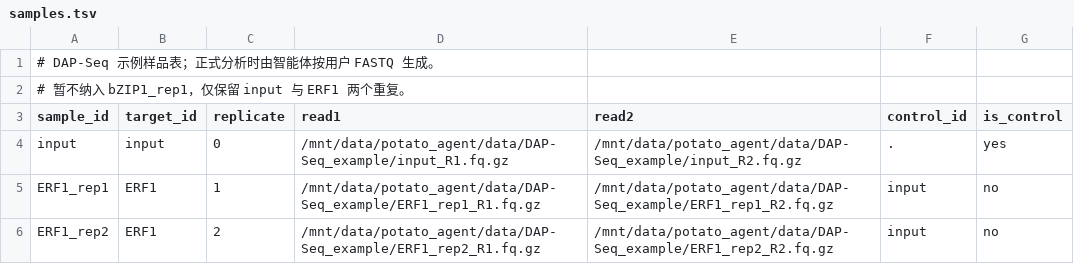
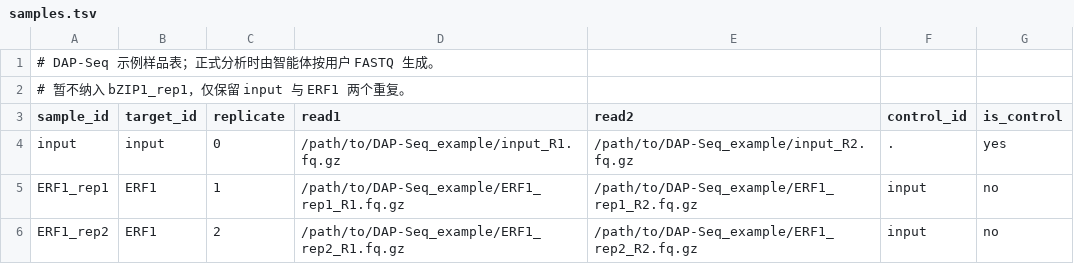
Before and after one commit to biojiayuxin/potato-agent, a TSV file: skills/potato-knowledge-bioinformatics/dap-seq-analysis/templates/samples.tsv, drawn as a sheet.

Commit message:
add potato knowledge retrieval updates

```diff
--- a/skills/potato-knowledge-bioinformatics/dap-seq-analysis/templates/samples.tsv
+++ b/skills/potato-knowledge-bioinformatics/dap-seq-analysis/templates/samples.tsv
@@ -3,4 +3,4 @@
 sample_id	target_id	replicate	read1	read2	control_id	is_control
-input	input	0	/mnt/data/potato_agent/data/DAP-Seq_example/input_R1.fq.gz	/mnt/data/potato_agent/data/DAP-Seq_example/input_R2.fq.gz	.	yes
-ERF1_rep1	ERF1	1	/mnt/data/potato_agent/data/DAP-Seq_example/ERF1_rep1_R1.fq.gz	/mnt/data/potato_agent/data/DAP-Seq_example/ERF1_rep1_R2.fq.gz	input	no
-ERF1_rep2	ERF1	2	/mnt/data/potato_agent/data/DAP-Seq_example/ERF1_rep2_R1.fq.gz	/mnt/data/potato_agent/data/DAP-Seq_example/ERF1_rep2_R2.fq.gz	input	no
+input	input	0	/path/to/DAP-Seq_example/input_R1.fq.gz	/path/to/DAP-Seq_example/input_R2.fq.gz	.	yes
+ERF1_rep1	ERF1	1	/path/to/DAP-Seq_example/ERF1_rep1_R1.fq.gz	/path/to/DAP-Seq_example/ERF1_rep1_R2.fq.gz	input	no
+ERF1_rep2	ERF1	2	/path/to/DAP-Seq_example/ERF1_rep2_R1.fq.gz	/path/to/DAP-Seq_example/ERF1_rep2_R2.fq.gz	input	no
```
Also changed, not shown: 32 other files.
